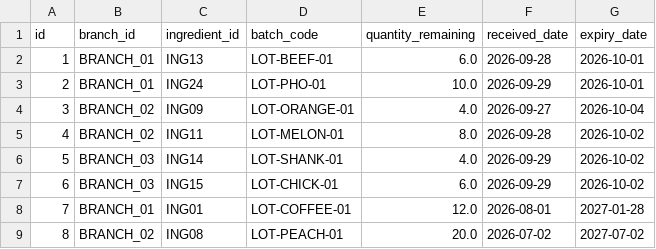
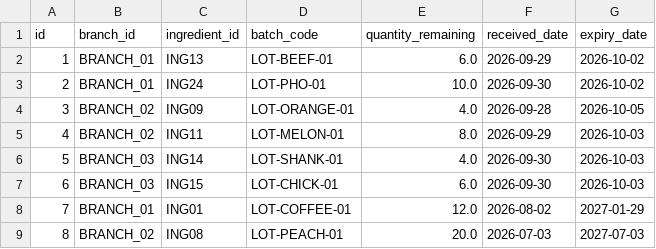
Before and after one commit to scarlett1712/foodflow-ai, a CSV file: data/inventory_batches.csv, drawn as a sheet.

```diff
--- a/data/inventory_batches.csv
+++ b/data/inventory_batches.csv
@@ -1,9 +1,9 @@
 id,branch_id,ingredient_id,batch_code,quantity_remaining,received_date,expiry_date
-1,BRANCH_01,ING13,LOT-BEEF-01,6.0,2026-09-28,2026-10-01
-2,BRANCH_01,ING24,LOT-PHO-01,10.0,2026-09-29,2026-10-01
-3,BRANCH_02,ING09,LOT-ORANGE-01,4.0,2026-09-27,2026-10-04
-4,BRANCH_02,ING11,LOT-MELON-01,8.0,2026-09-28,2026-10-02
-5,BRANCH_03,ING14,LOT-SHANK-01,4.0,2026-09-29,2026-10-02
-6,BRANCH_03,ING15,LOT-CHICK-01,6.0,2026-09-29,2026-10-02
-7,BRANCH_01,ING01,LOT-COFFEE-01,12.0,2026-08-01,2027-01-28
-8,BRANCH_02,ING08,LOT-PEACH-01,20.0,2026-07-02,2027-07-02
+1,BRANCH_01,ING13,LOT-BEEF-01,6.0,2026-09-29,2026-10-02
+2,BRANCH_01,ING24,LOT-PHO-01,10.0,2026-09-30,2026-10-02
+3,BRANCH_02,ING09,LOT-ORANGE-01,4.0,2026-09-28,2026-10-05
+4,BRANCH_02,ING11,LOT-MELON-01,8.0,2026-09-29,2026-10-03
+5,BRANCH_03,ING14,LOT-SHANK-01,4.0,2026-09-30,2026-10-03
+6,BRANCH_03,ING15,LOT-CHICK-01,6.0,2026-09-30,2026-10-03
+7,BRANCH_01,ING01,LOT-COFFEE-01,12.0,2026-08-02,2027-01-29
+8,BRANCH_02,ING08,LOT-PEACH-01,20.0,2026-07-03,2027-07-03
```
Also changed, not shown: data/calendar.csv, data/preorders.csv, 9 other files.
